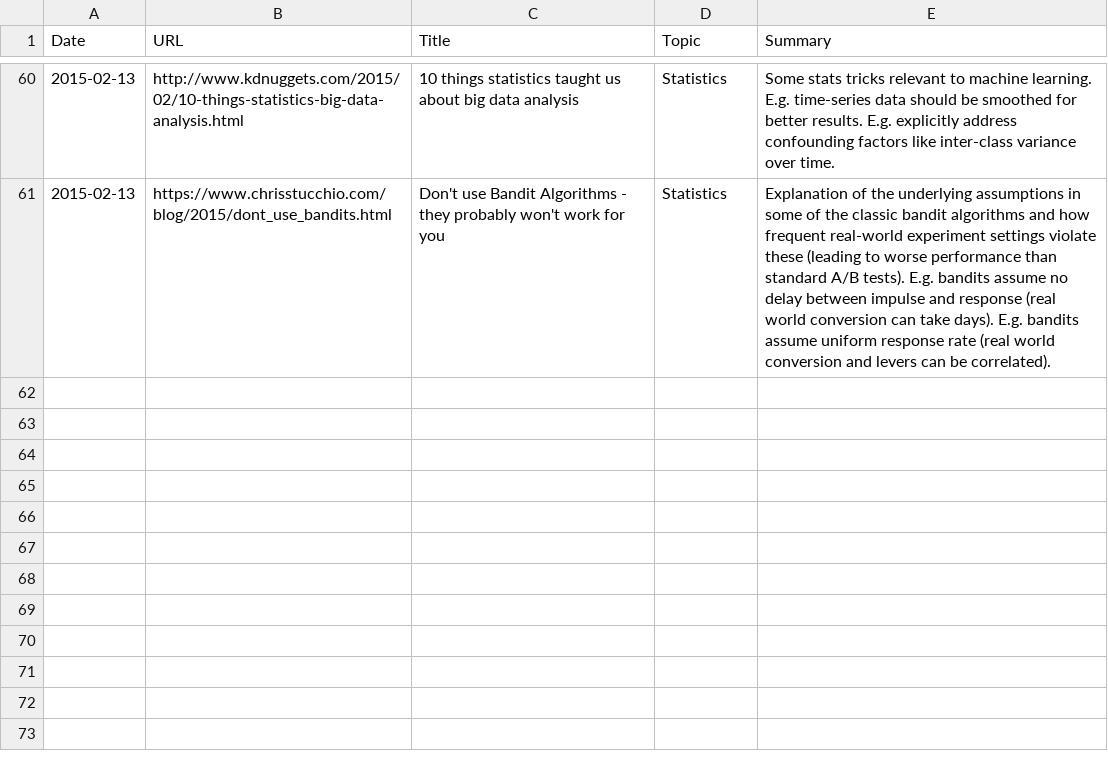
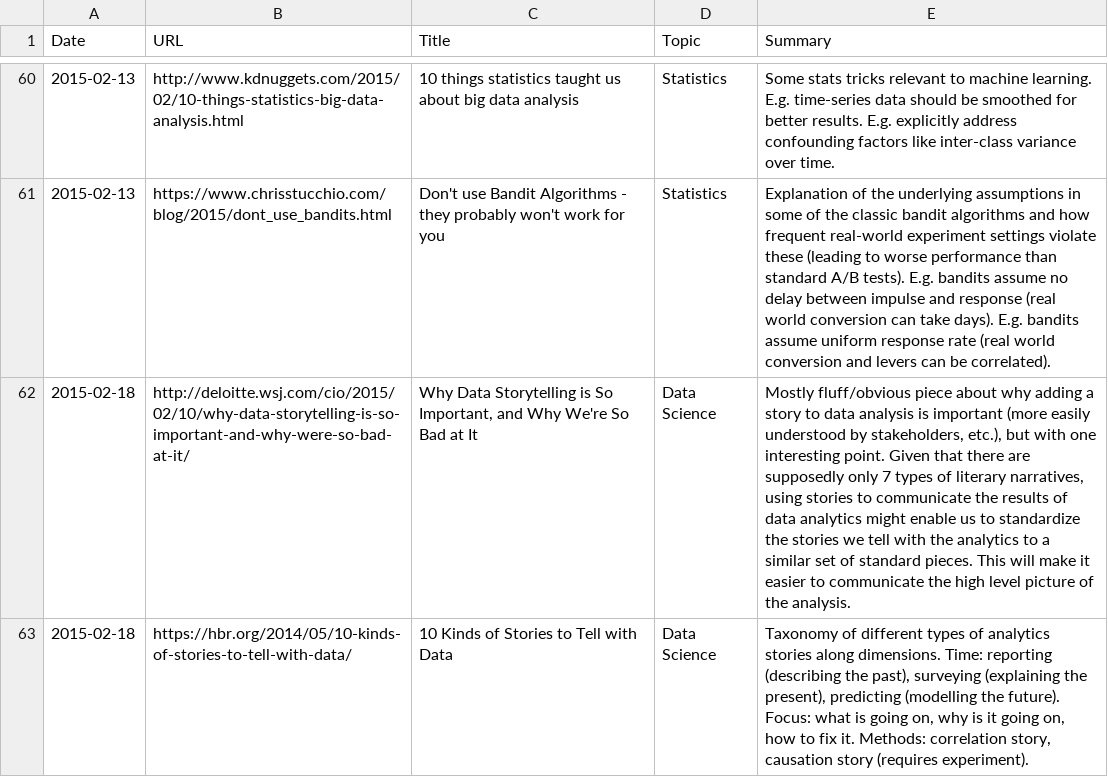
Before and after one commit to c-w/readings, a TSV file: data/articles.tsv, drawn as a sheet; only a part is shown, gaps mark what is left out; the diff names each change by its address in the sheet, - before the commit and + after, or states it on an @@ line.

```diff
--- a/data/articles.tsv
+++ b/data/articles.tsv
+row 62: 2015-02-18 | http://deloitte.wsj.com/cio/2015/02/10/why-data-storytelling-is-so-important-and-why-were-so-bad-at-it/ | Why Data Storytelling is So Important, and Why We're So Bad at It | Data Science | Mostly fluff/obvious piece about why adding a story to data analysis is important (more easily understood by stakeholders, etc.), but with one interesting point. Given that there are supposedly only 7 types of literary narratives, using stories to communicate the results of data analytics might enable us to standardize the stories we tell with the analytics to a similar set of standard pieces. This will make it easier to communicate the high level picture of the analysis.
+row 63: 2015-02-18 | https://hbr.org/2014/05/10-kinds-of-stories-to-tell-with-data/ | 10 Kinds of Stories to Tell with Data | Data Science | Taxonomy of different types of analytics stories along dimensions. Time: reporting (describing the past), surveying (explaining the present), predicting (modelling the future). Focus: what is going on, why is it going on, how to fix it. Methods: correlation story, causation story (requires experiment).
```
Also changed, not shown: data/papers.tsv.
